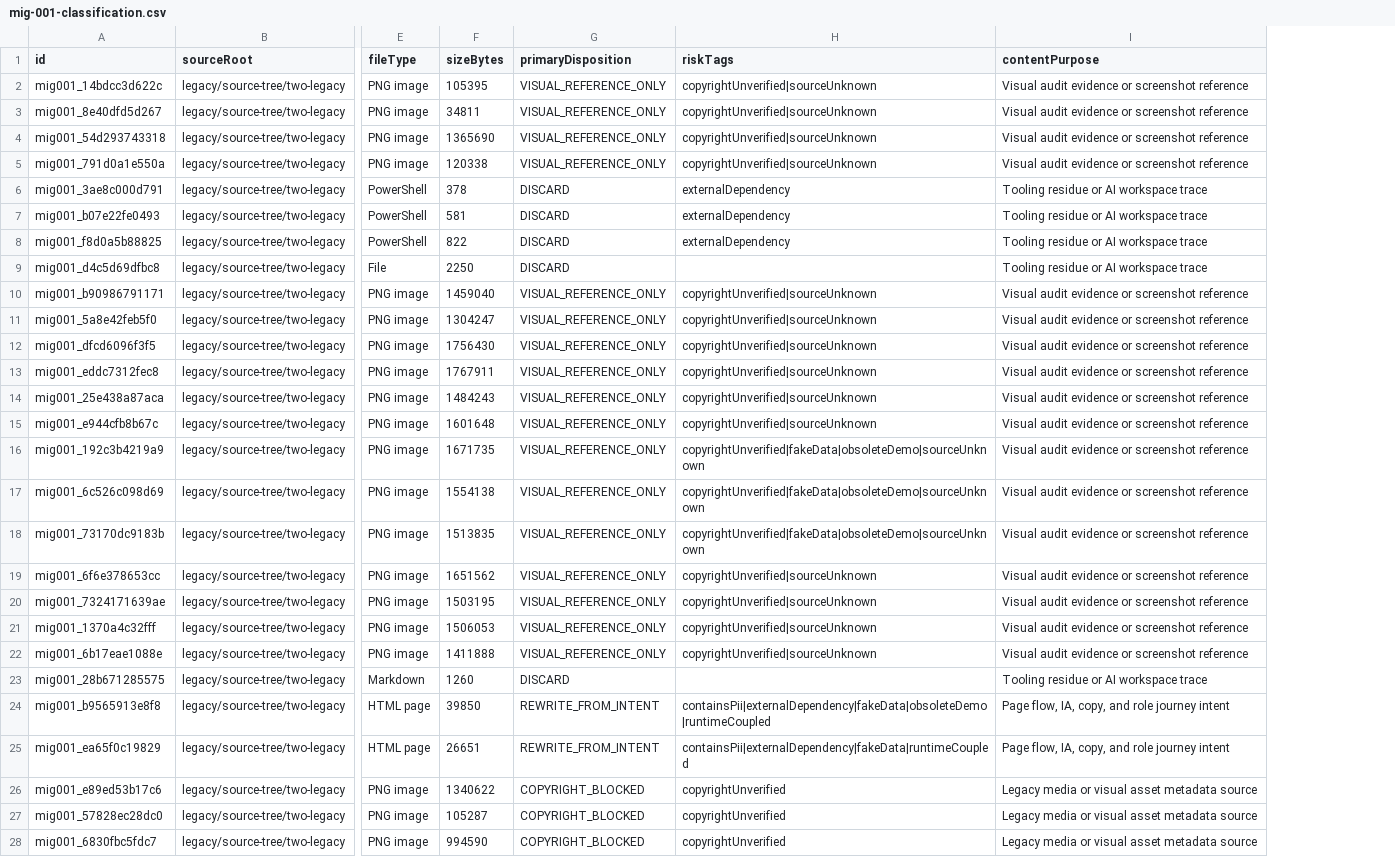
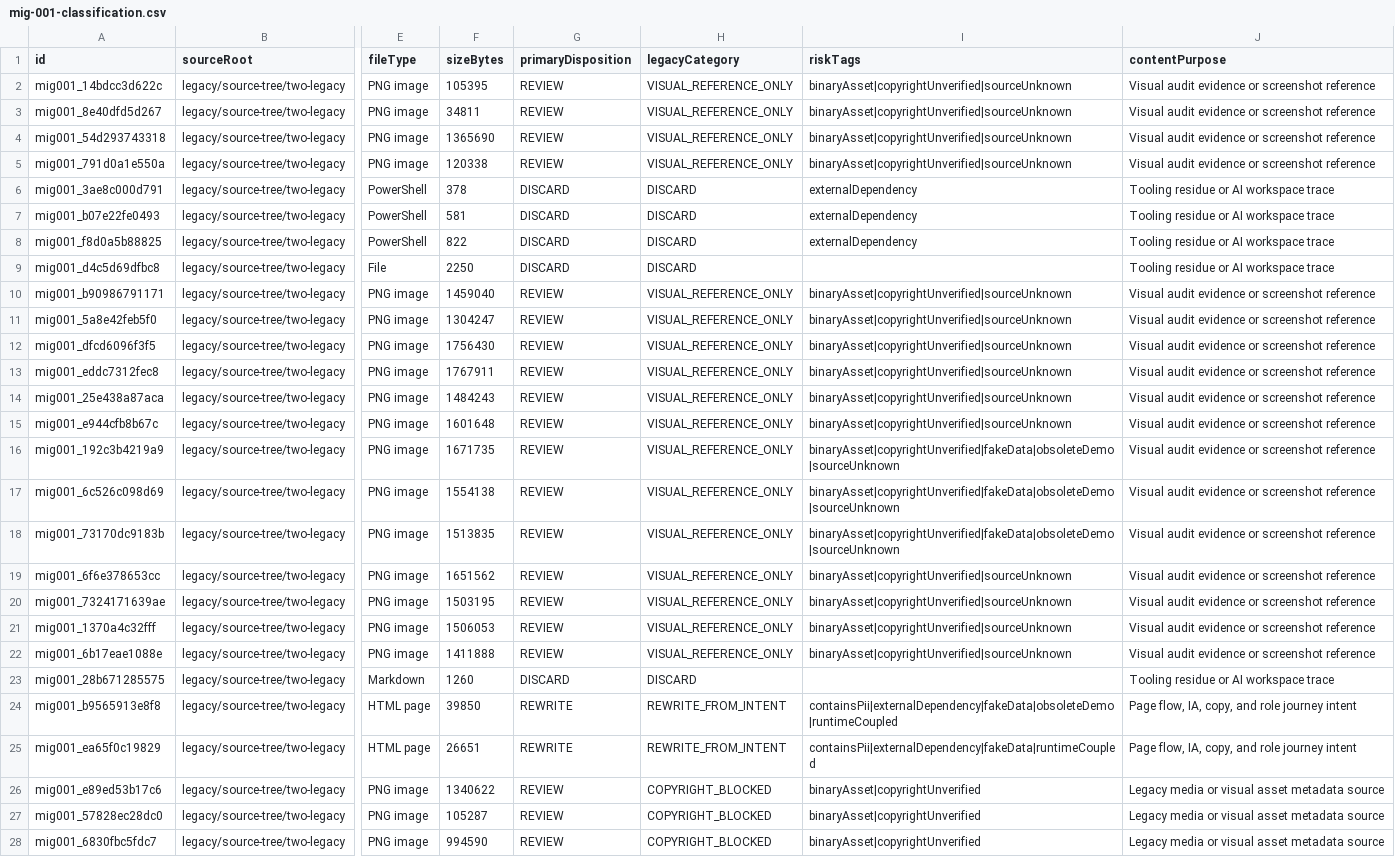
Before and after one commit to tianxiansheng166/yuzan-workspace-main, a CSV file: legacy/review/mig-001-classification.csv, drawn as a sheet; only a part is shown, gaps mark what is left out; addresses are those after the commit; the diff covers the shown part only; the diff names each change by its address in the sheet, - before the commit and + after, or states it on an @@ line.

Commit message:
fix(migration): enforce deterministic safe legacy audit

```diff
--- a/legacy/review/mig-001-classification.csv
+++ b/legacy/review/mig-001-classification.csv
+column G (primaryDisposition), rows 2-28: REVIEW | REVIEW | REVIEW | REVIEW | DISCARD | DISCARD | DISCARD | DISCARD | REVIEW | REVIEW | REVIEW | REVIEW | REVIEW | REVIEW | REVIEW | REVIEW | REVIEW | REVIEW | REVIEW | REVIEW | REVIEW | DISCARD | REWRITE | REWRITE | REVIEW | REVIEW | REVIEW
-H1: primaryDisposition
+H1: legacyCategory
-I2:I5 (riskTags): copyrightUnverified|sourceUnknown
+I2:I5 (riskTags): binaryAsset|copyrightUnverified|sourceUnknown
-I10:I15 (riskTags): copyrightUnverified|sourceUnknown
+I10:I15 (riskTags): binaryAsset|copyrightUnverified|sourceUnknown
-I16:I18 (riskTags): copyrightUnverified|fakeData|obsoleteDemo|sourceUnknown
+I16:I18 (riskTags): binaryAsset|copyrightUnverified|fakeData|obsoleteDemo|sourceUnknown
-I19:I22 (riskTags): copyrightUnverified|sourceUnknown
+I19:I22 (riskTags): binaryAsset|copyrightUnverified|sourceUnknown
-I26:I28 (riskTags): copyrightUnverified
+I26:I28 (riskTags): binaryAsset|copyrightUnverified
```
Also changed, not shown: 11 edited cells elsewhere in this file, 10 other files.
